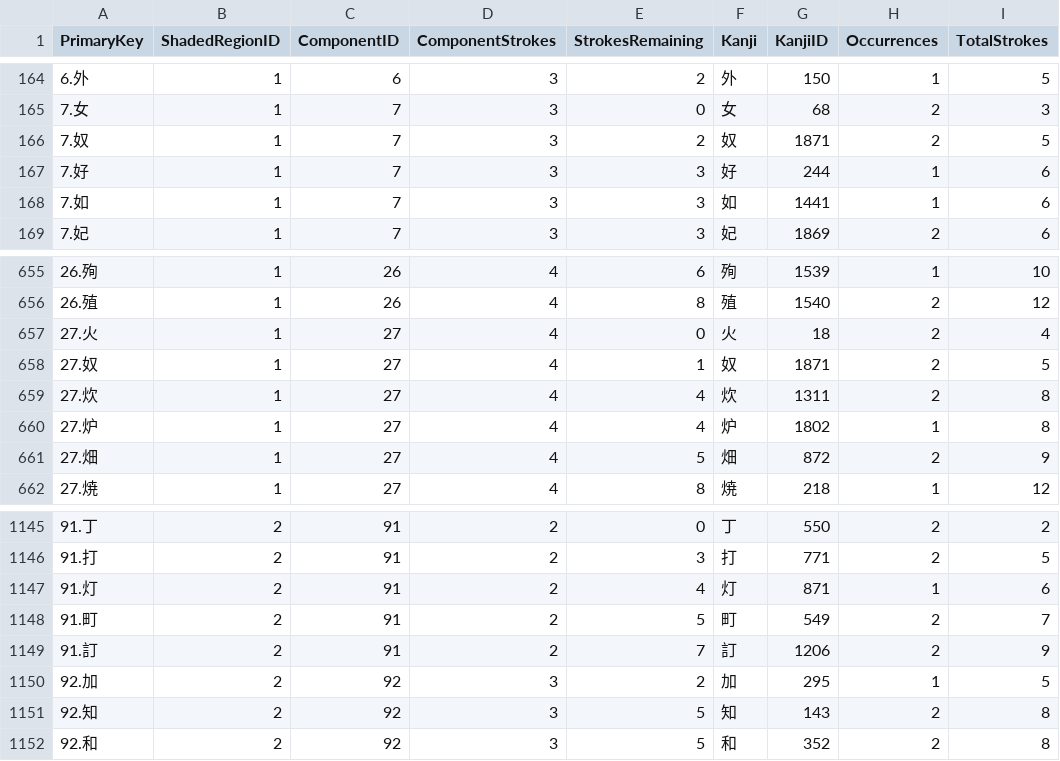
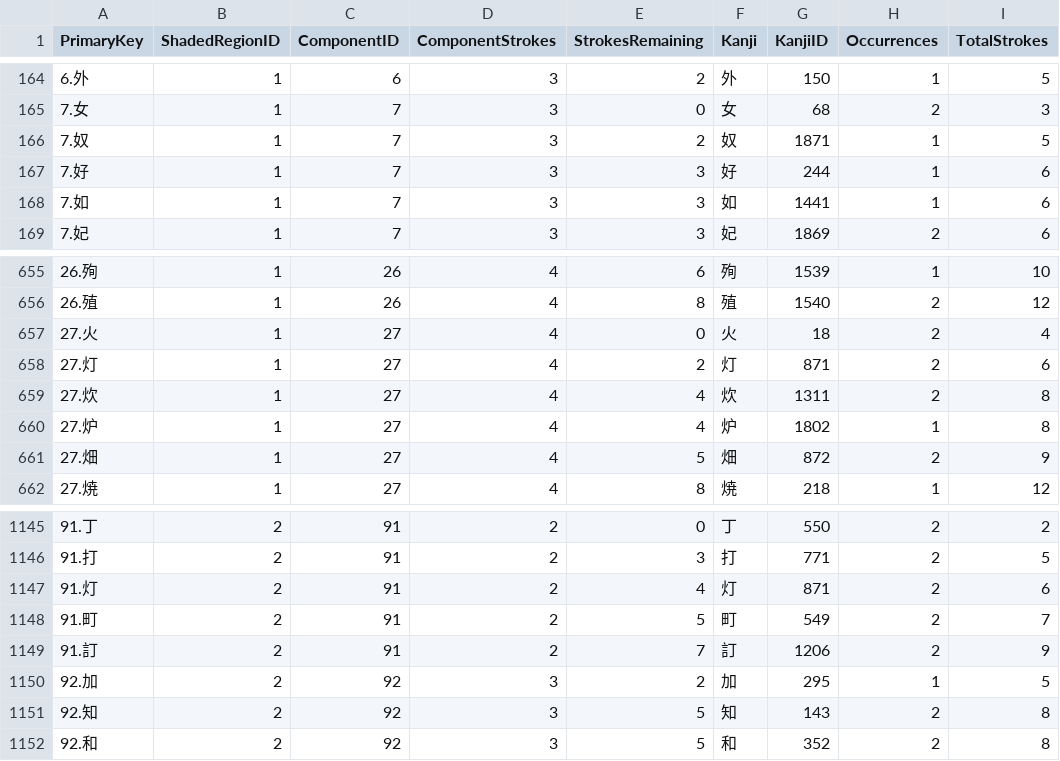
Before and after one commit to christopherball/kanjiVoyager, a CSV file: data/kanjiData.csv, drawn as a sheet; only a part is shown, gaps mark what is left out.

Commit message:
Fixing more discovered data issues.  Adjusting UX experience so that "unavailable" items are hidden and stroke counts are hidden beyond tier 1.

```diff
--- a/data/kanjiData.csv
+++ b/data/kanjiData.csv
@@ -165,3 +165,3 @@ PrimaryKey,ShadedRegionID,ComponentID,ComponentStrokes,StrokesRemaining,Kanji,Ka
 7.女,1,7,3,0,女,68,2,3
-7.奴,1,7,3,2,奴,1871,2,5
+7.奴,1,7,3,2,奴,1871,1,5
 7.好,1,7,3,3,好,244,1,6
@@ -657,3 +657,3 @@ PrimaryKey,ShadedRegionID,ComponentID,ComponentStrokes,StrokesRemaining,Kanji,Ka
 27.火,1,27,4,0,火,18,2,4
-27.奴,1,27,4,1,奴,1871,2,5
+27.灯,1,27,4,2,灯,871,2,6
 27.炊,1,27,4,4,炊,1311,2,8
@@ -1146,3 +1146,3 @@ PrimaryKey,ShadedRegionID,ComponentID,ComponentStrokes,StrokesRemaining,Kanji,Ka
 91.打,2,91,2,3,打,771,2,5
-91.灯,2,91,2,4,灯,871,1,6
+91.灯,2,91,2,4,灯,871,2,6
 91.町,2,91,2,5,町,549,2,7
```
Also changed, not shown: 3 other files.
